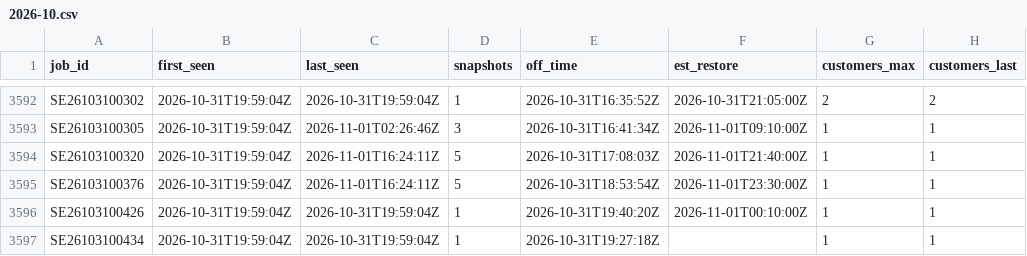
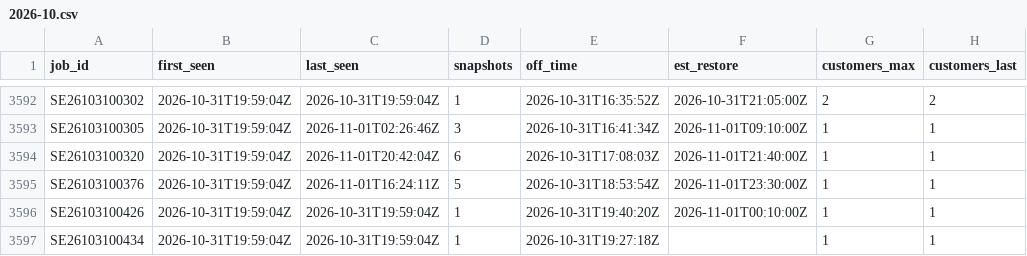
Before and after one commit to wadamcI/dte-outages, a CSV file: dte/history/2026-10.csv, drawn as a sheet; only a part is shown, gaps mark what is left out; the diff names each change by its address in the sheet, - before the commit and + after, or states it on an @@ line.

```diff
--- a/dte/history/2026-10.csv
+++ b/dte/history/2026-10.csv
-C3594 (last_seen): 2026-11-01T16:24:11Z
+C3594 (last_seen): 2026-11-01T20:42:04Z
-D3594 (snapshots): 5
+D3594 (snapshots): 6
```
Also changed, not shown: dte/history/2026-11.csv, 1 other file.
